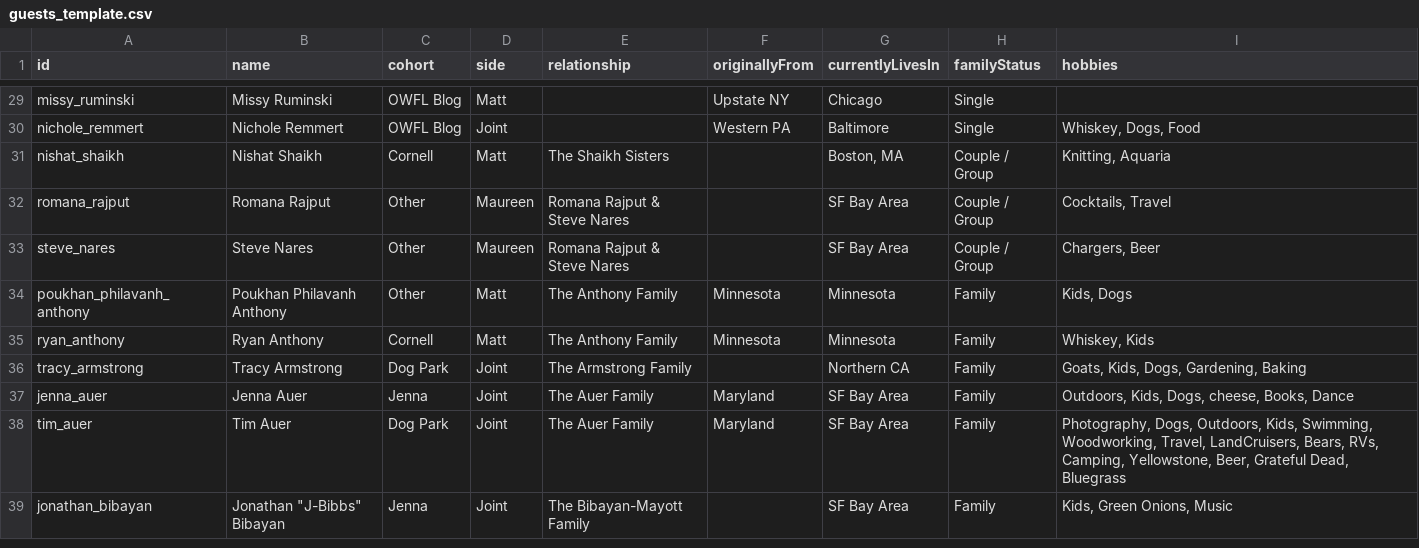
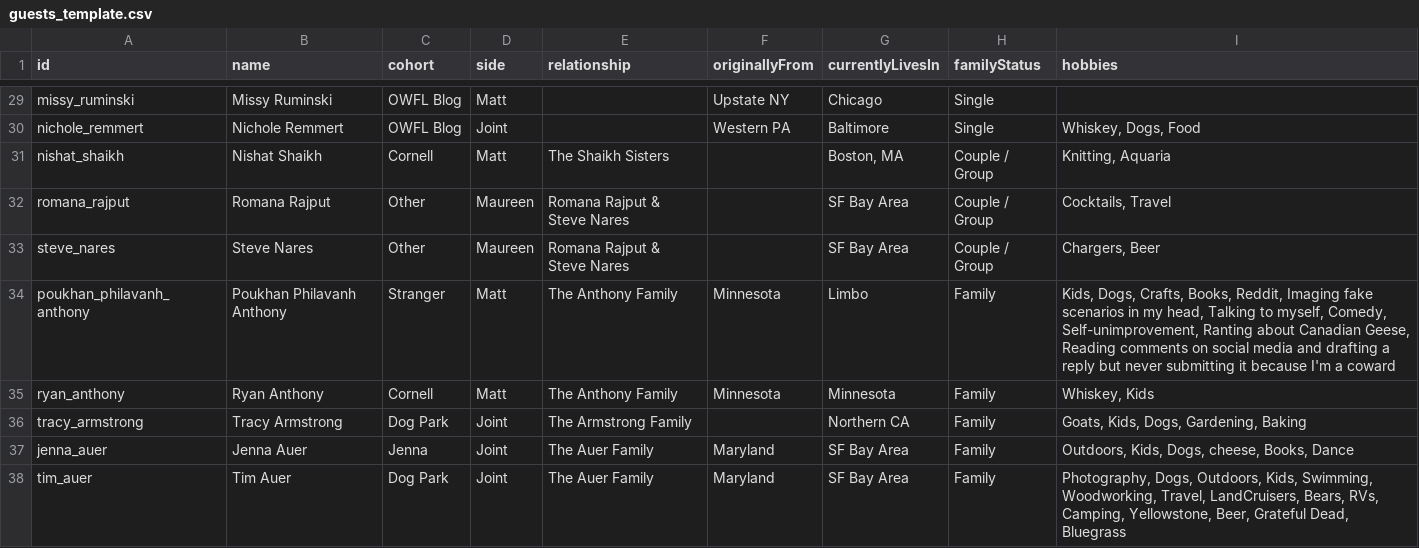
Before and after one commit to mhoying/wedding-graph, a CSV file: public/guests_template.csv, drawn as a sheet; only a part is shown, gaps mark what is left out; the shorter side is filled out with more unchanged rows.

```diff
--- a/public/guests_template.csv
+++ b/public/guests_template.csv
@@ -33,3 +33,3 @@ romana_rajput,"Romana Rajput","Other","Maureen","Romana Rajput & Steve Nares",""
 steve_nares,"Steve Nares","Other","Maureen","Romana Rajput & Steve Nares","","SF Bay Area","Couple / Group","Chargers, Beer"
-poukhan_philavanh_anthony,"Poukhan Philavanh Anthony","Other","Matt","The Anthony Family","Minnesota","Minnesota","Family","Kids, Dogs"
+poukhan_philavanh_anthony,"Poukhan Philavanh Anthony","Stranger","Matt","The Anthony Family","Minnesota","Limbo","Family","Kids, Dogs, Crafts, Books, Reddit, Imaging fake scenarios in my head, Talking to myself, Comedy, Self-unimprovement, Ranting about Canadian Geese, Reading comments on social media and drafting a reply but never submitting it because I'm a coward"
 ryan_anthony,"Ryan Anthony","Cornell","Matt","The Anthony Family","Minnesota","Minnesota","Family","Whiskey, Kids"
```
Also changed, not shown: 2 other files.
